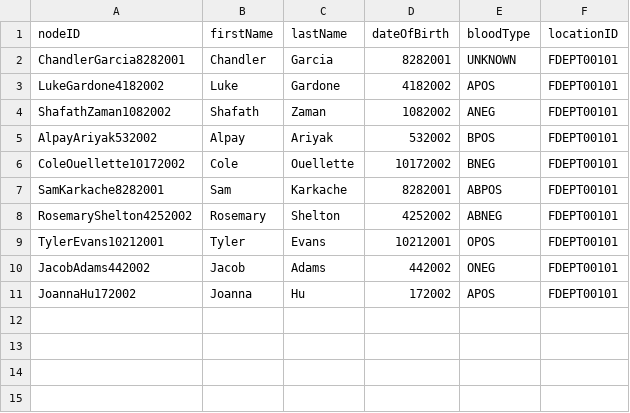
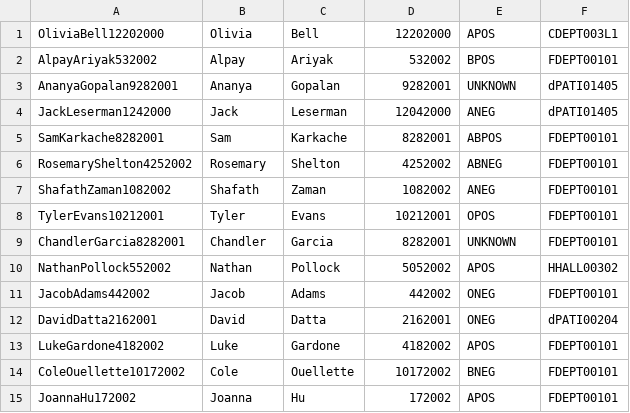
Before and after one commit to CS3733-D22-Team-D/CS3733-D22-Team-D-Application, a CSV file: src/main/resources/Patient.csv, drawn as a sheet.

Commit message:
Added some new patients for F R U I T

```diff
--- a/src/main/resources/Patient.csv
+++ b/src/main/resources/Patient.csv
@@ -1,11 +1,15 @@
-nodeID,firstName,lastName,dateOfBirth,bloodType,locationID
-ChandlerGarcia8282001,Chandler,Garcia,8282001,UNKNOWN,FDEPT00101
-LukeGardone4182002,Luke,Gardone,4182002,APOS,FDEPT00101
-ShafathZaman1082002,Shafath,Zaman,1082002,ANEG,FDEPT00101
+OliviaBell12202000,Olivia,Bell,12202000,APOS,CDEPT003L1
 AlpayAriyak532002,Alpay,Ariyak,532002,BPOS,FDEPT00101
-ColeOuellette10172002,Cole,Ouellette,10172002,BNEG,FDEPT00101
+AnanyaGopalan9282001,Ananya,Gopalan,9282001,UNKNOWN,dPATI01405
+JackLeserman1242000,Jack,Leserman,12042000,ANEG,dPATI01405
 SamKarkache8282001,Sam,Karkache,8282001,ABPOS,FDEPT00101
 RosemaryShelton4252002,Rosemary,Shelton,4252002,ABNEG,FDEPT00101
+ShafathZaman1082002,Shafath,Zaman,1082002,ANEG,FDEPT00101
 TylerEvans10212001,Tyler,Evans,10212001,OPOS,FDEPT00101
+ChandlerGarcia8282001,Chandler,Garcia,8282001,UNKNOWN,FDEPT00101
+NathanPollock552002,Nathan,Pollock,5052002,APOS,HHALL00302
 JacobAdams442002,Jacob,Adams,442002,ONEG,FDEPT00101
+DavidDatta2162001,David,Datta,2162001,ONEG,dPATI00204
+LukeGardone4182002,Luke,Gardone,4182002,APOS,FDEPT00101
+ColeOuellette10172002,Cole,Ouellette,10172002,BNEG,FDEPT00101
 JoannaHu172002,Joanna,Hu,172002,APOS,FDEPT00101
```
